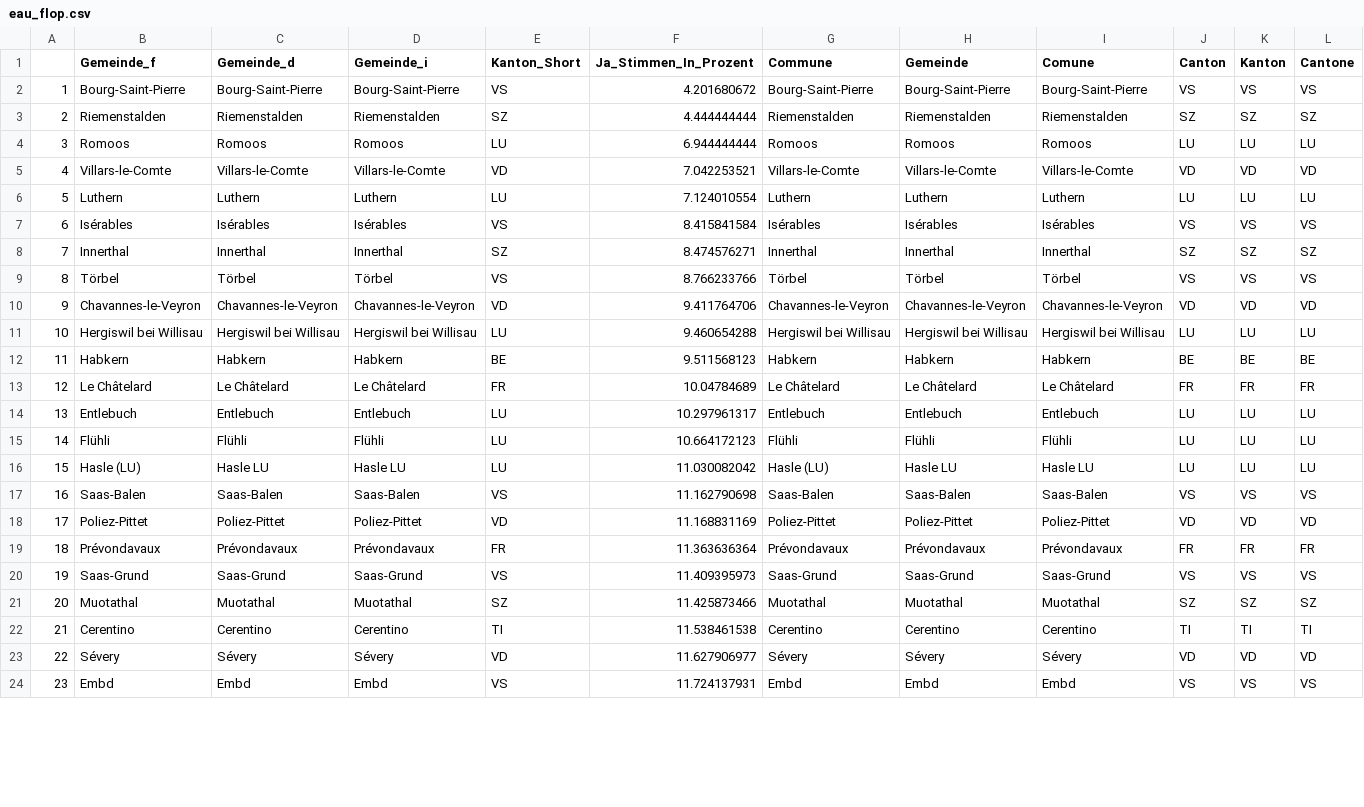
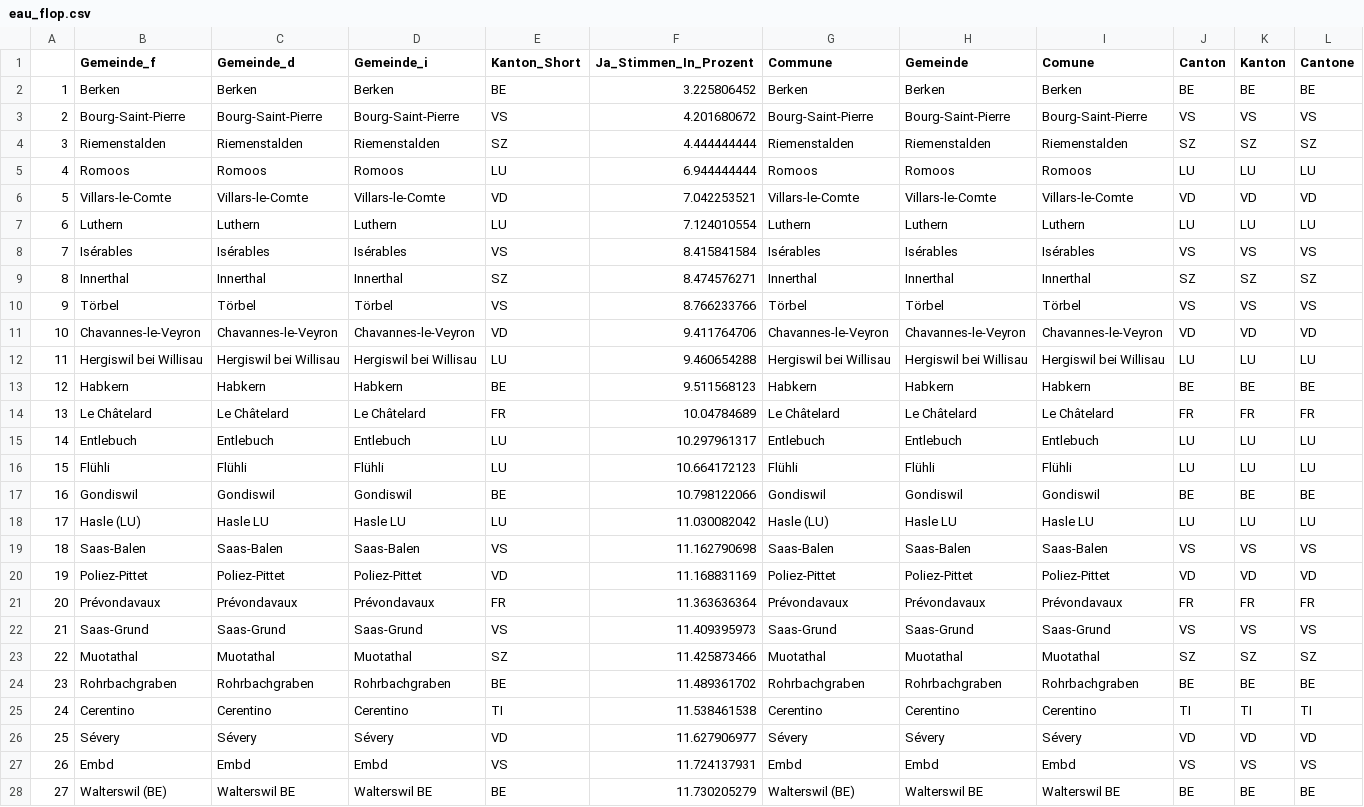
Before and after one commit to awp-finanznachrichten/lena_juni2021, a CSV file: Tableaux/eau_flop.csv, drawn as a sheet; only a part is shown; addresses are those after the commit; rows hold the shown columns only; the diff covers the shown part only; the diff names each change by its address in the sheet, - before the commit and + after, or states it on an @@ line.

```diff
--- a/Tableaux/eau_flop.csv
+++ b/Tableaux/eau_flop.csv
+row 2: 1 | Berken | Berken | Berken | BE | 3.225806452 | Berken | Berken | Berken | BE | BE | BE
-A3: 1
+A3: 2
-A4: 2
+A4: 3
-A5: 3
+A5: 4
-A6: 4
+A6: 5
-A7: 5
+A7: 6
-A8: 6
+A8: 7
-A9: 7
+A9: 8
-A10: 8
+A10: 9
-A11: 9
+A11: 10
-A12: 10
+A12: 11
-A13: 11
+A13: 12
-A14: 12
+A14: 13
-A15: 13
+A15: 14
-A16: 14
+A16: 15
+row 17: 16 | Gondiswil | Gondiswil | Gondiswil | BE | 10.798122066 | Gondiswil | Gondiswil | Gondiswil | BE | BE | BE
-A18: 15
+A18: 17
-A19: 16
+A19: 18
-A20: 17
+A20: 19
-A21: 18
+A21: 20
-A22: 19
+A22: 21
-A23: 20
+A23: 22
+row 24: 23 | Rohrbachgraben | Rohrbachgraben | Rohrbachgraben | BE | 11.489361702 | Rohrbachgraben | Rohrbachgraben | Rohrbachgraben | BE | BE | BE
-A25: 21
+A25: 24
-A26: 22
+A26: 25
-A27: 23
+A27: 26
+row 28: 27 | Walterswil (BE) | Walterswil BE | Walterswil BE | BE | 11.730205279 | Walterswil (BE) | Walterswil BE | Walterswil BE | BE | BE | BE
```
Also changed, not shown: 4 removed rows and 23 edited cells elsewhere in this file, Tableaux/co2_flop.csv, Tableaux/co2_top.csv, 5 other files.
